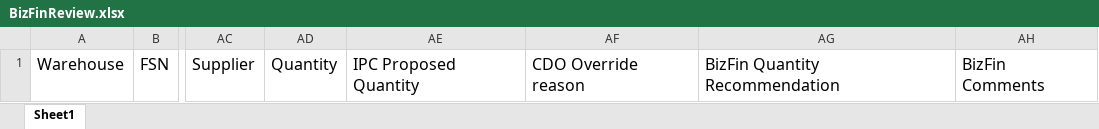
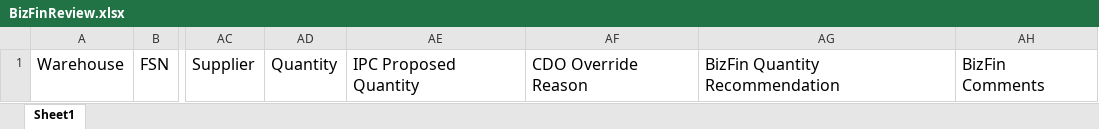
Before and after one commit to yogeshwari-kokane/inventory-planner, an Excel workbook: requirement/src/main/resources/templates/BizFinReview.xlsx, sheet Sheet1, drawn as a sheet; only a part is shown, gaps mark what is left out; values as stored, in another font and other column widths than the file's, no borders; the diff names each change by its address in the sheet, - before the commit and + after, or states it on an @@ line.

```diff
--- a/requirement/src/main/resources/templates/BizFinReview.xlsx (sheet Sheet1)
+++ b/requirement/src/main/resources/templates/BizFinReview.xlsx (sheet Sheet1)
-AF1: CDO Override reason
+AF1: CDO Override Reason
```
Also changed, not shown: requirement/src/main/resources/templates/BizFinReviewWithLastAppSupplier.xlsx, 8 other files.
